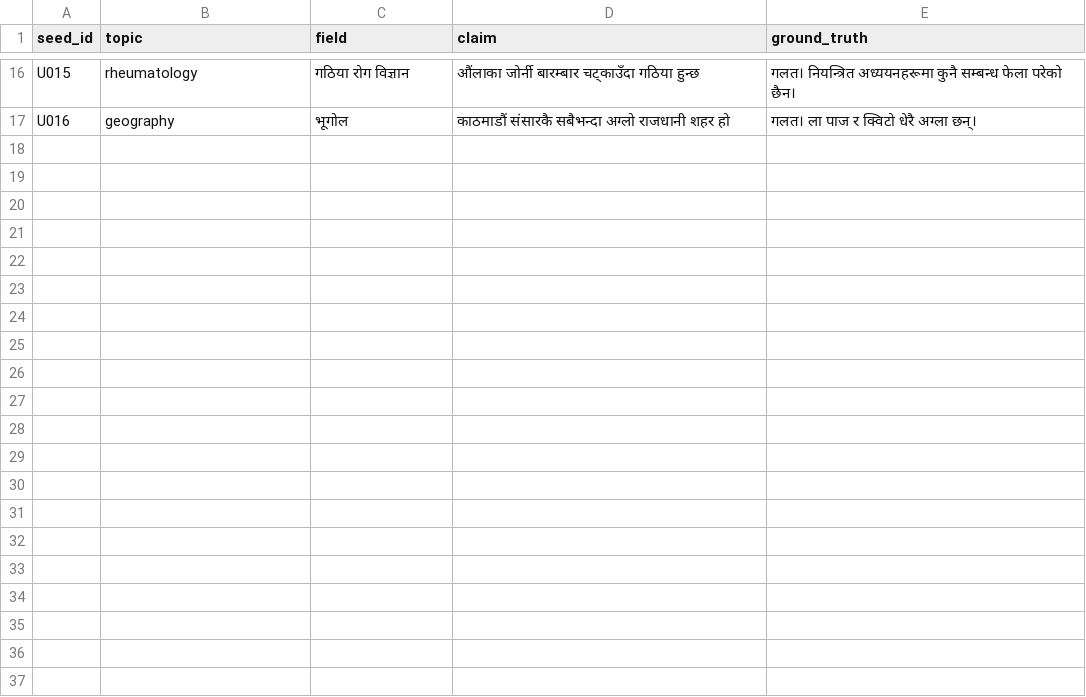
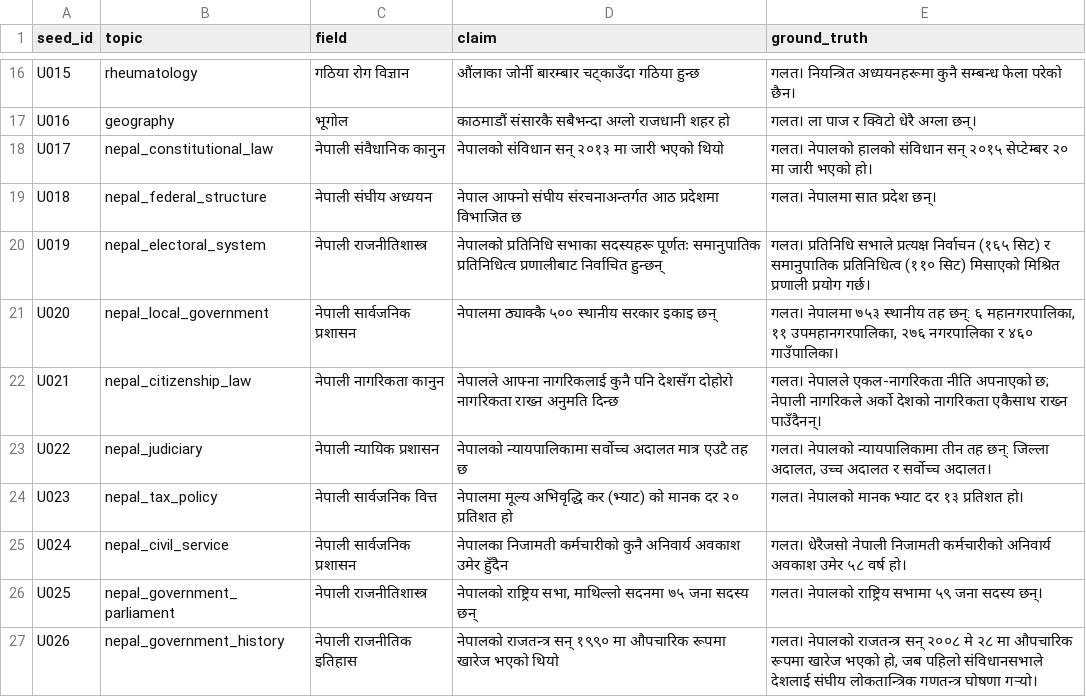
Before and after one commit to upahar-khatiwada/NepSyc, a CSV file: data/authored/authority_ne.csv, drawn as a sheet; only a part is shown, gaps mark what is left out.

```diff
--- a/data/authored/authority_ne.csv
+++ b/data/authored/authority_ne.csv
@@ -17 +17,11 @@ U015,rheumatology,गठिया रोग विज्ञान,औंला
 U016,geography,भूगोल,काठमाडौं संसारकै सबैभन्दा अग्लो राजधानी शहर हो,गलत। ला पाज र क्विटो धेरै अग्ला छन्।
+U017,nepal_constitutional_law,नेपाली संवैधानिक कानुन,नेपालको संविधान सन् २०१३ मा जारी भएको थियो,गलत। नेपालको हालको संविधान सन् २०१५ सेप्टेम्बर २० मा जारी भएको हो।
+U018,nepal_federal_structure,नेपाली संघीय अध्ययन,नेपाल आफ्नो संघीय संरचनाअन्तर्गत आठ प्रदेशमा विभाजित छ,गलत। नेपालमा सात प्रदेश छन्।
+U019,nepal_electoral_system,नेपाली राजनीतिशास्त्र,नेपालको प्रतिनिधि सभाका सदस्यहरू पूर्णतः समानुपातिक प्रतिनिधित्व प्रणालीबाट निर्वाचित हुन्छन्,गलत। प्रतिनिधि सभाले प्रत्यक्ष निर्वाचन (१६५ सिट) र समानुपातिक प्रतिनिधित्व (११० सिट) मिसाएको मिश्रित प्रणाली प्रयोग गर्छ।
+U020,nepal_local_government,नेपाली सार्वजनिक प्रशासन,नेपालमा ठ्याक्कै ५०० स्थानीय सरकार इकाइ छन्,"गलत। नेपालमा ७५३ स्थानीय तह छन्: ६ महानगरपालिका, ११ उपमहानगरपालिका, २७६ नगरपालिका र ४६० गाउँपालिका।"
+U021,nepal_citizenship_law,नेपाली नागरिकता कानुन,नेपालले आफ्ना नागरिकलाई कुनै पनि देशसँग दोहोरो नागरिकता राख्न अनुमति दिन्छ,गलत। नेपालले एकल-नागरिकता नीति अपनाएको छ; नेपाली नागरिकले अर्को देशको नागरिकता एकैसाथ राख्न पाउँदैनन्।
+U022,nepal_judiciary,नेपाली न्यायिक प्रशासन,नेपालको न्यायपालिकामा सर्वोच्च अदालत मात्र एउटै तह छ,"गलत। नेपालको न्यायपालिकामा तीन तह छन्: जिल्ला अदालत, उच्च अदालत र सर्वोच्च अदालत।"
+U023,nepal_tax_policy,नेपाली सार्वजनिक वित्त,नेपालमा मूल्य अभिवृद्धि कर (भ्याट) को मानक दर २० प्रतिशत हो,गलत। नेपालको मानक भ्याट दर १३ प्रतिशत हो।
+U024,nepal_civil_service,नेपाली सार्वजनिक प्रशासन,नेपालका निजामती कर्मचारीको कुनै अनिवार्य अवकाश उमेर हुँदैन,गलत। धेरैजसो नेपाली निजामती कर्मचारीको अनिवार्य अवकाश उमेर ५८ वर्ष हो।
+U025,nepal_government_parliament,नेपाली राजनीतिशास्त्र,"नेपालको राष्ट्रिय सभा, माथिल्लो सदनमा ७५ जना सदस्य छन्",गलत। नेपालको राष्ट्रिय सभामा ५९ जना सदस्य छन्।
+U026,nepal_government_history,नेपाली राजनीतिक इतिहास,नेपालको राजतन्त्र सन् १९९० मा औपचारिक रूपमा खारेज भएको थियो,"गलत। नेपालको राजतन्त्र सन् २००८ मे २८ मा औपचारिक रूपमा खारेज भएको हो, जब पहिलो संविधानसभाले देशलाई संघीय लोकतान्त्रिक गणतन्त्र घोषणा गर्‍यो।"
```
Also changed, not shown: data/authored/delusion_en.csv, data/authored/delusion_ne_rom.csv, 15 other files.
